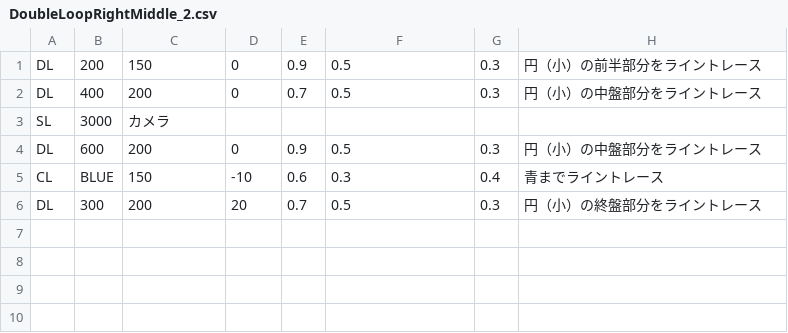
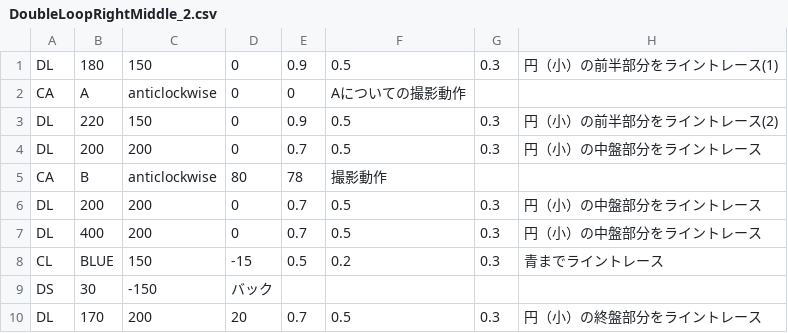
Before and after one commit to KatLab-MiyazakiUniv/etrobocon2023, a CSV file: datafiles/datafile_parts/DoubleLoopRightMiddle_2.csv, drawn as a sheet.

```diff
--- a/datafiles/datafile_parts/DoubleLoopRightMiddle_2.csv
+++ b/datafiles/datafile_parts/DoubleLoopRightMiddle_2.csv
@@ -1,6 +1,10 @@
-DL,200,150,0,0.9,0.5,0.3,円（小）の前半部分をライントレース
+DL,180,150,0,0.9,0.5,0.3,円（小）の前半部分をライントレース(1)
+CA,A,anticlockwise,0,0,Aについての撮影動作
+DL,220,150,0,0.9,0.5,0.3,円（小）の前半部分をライントレース(2)
+DL,200,200,0,0.7,0.5,0.3,円（小）の中盤部分をライントレース
+CA,B,anticlockwise,80,78,撮影動作
+DL,200,200,0,0.7,0.5,0.3,円（小）の中盤部分をライントレース
 DL,400,200,0,0.7,0.5,0.3,円（小）の中盤部分をライントレース
-SL,3000,カメラ
-DL,600,200,0,0.9,0.5,0.3,円（小）の中盤部分をライントレース
-CL,BLUE,150,-10,0.6,0.3,0.4,青までライントレース
-DL,300,200,20,0.7,0.5,0.3,円（小）の終盤部分をライントレース
+CL,BLUE,150,-15,0.5,0.2,0.3,青までライントレース
+DS,30,-150,バック
+DL,170,200,20,0.7,0.5,0.3,円（小）の終盤部分をライントレース
```
Also changed, not shown: datafiles/DoubleLoopLeft.csv, datafiles/DoubleLoopRight.csv, 18 other files.
